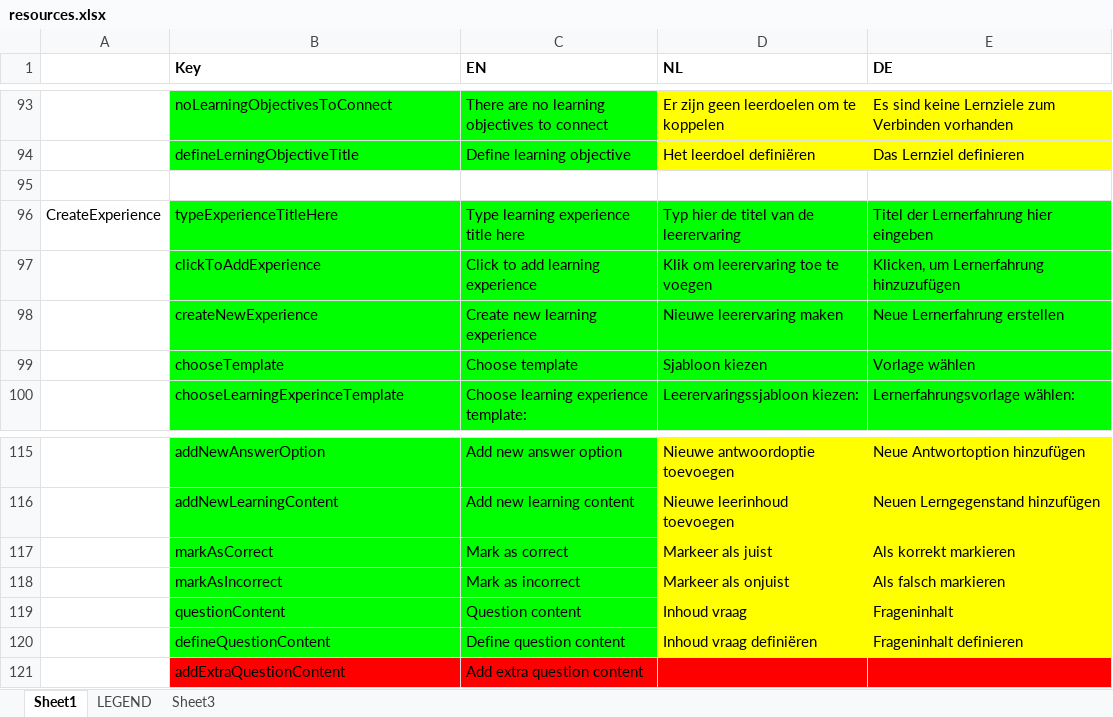
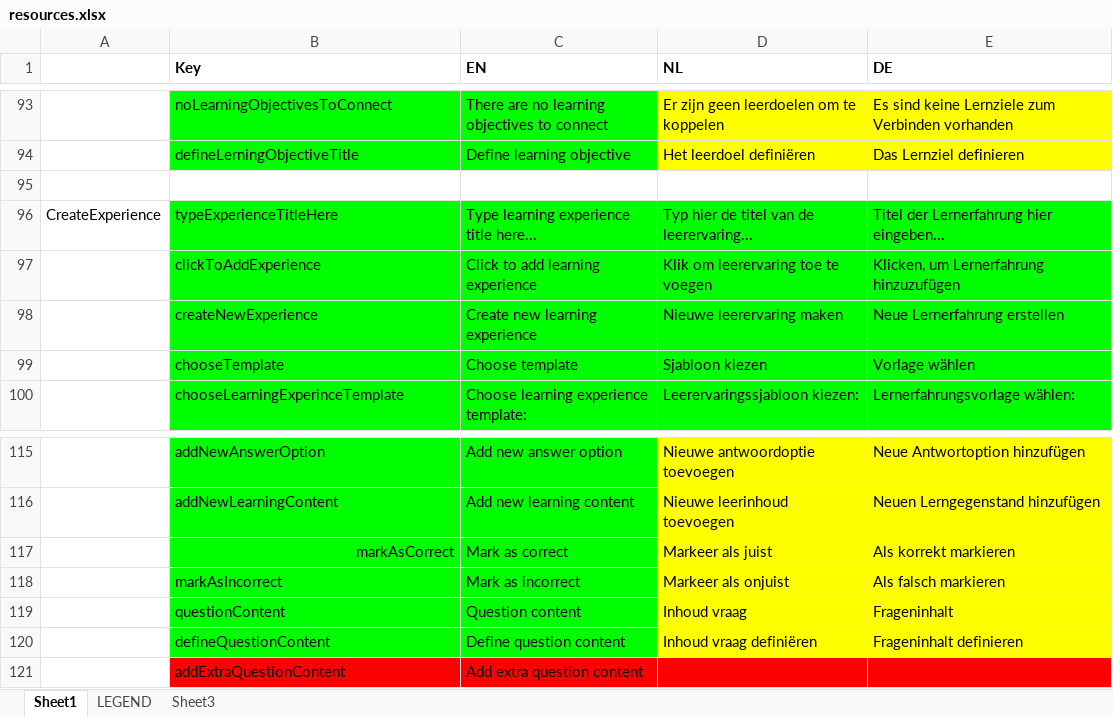
Before and after one commit to jaw4ik/assessment, an Excel workbook: sources/easygenerator.Web/App/localization/resources.xlsx, sheet Sheet1, drawn as a sheet; only a part is shown, gaps mark what is left out; values as stored, in another font and other column widths than the file's, no borders; the diff names each change by its address in the sheet, - before the commit and + after, or states it on an @@ line.

```diff
--- a/sources/easygenerator.Web/App/localization/resources.xlsx (sheet Sheet1)
+++ b/sources/easygenerator.Web/App/localization/resources.xlsx (sheet Sheet1)
-C96 (EN): Type learning experience title here
+C96 (EN): Type learning experience title here...
-D96 (NL): Typ hier de titel van de leerervaring
+D96 (NL): Typ hier de titel van de leerervaring...
-E96 (DE): Titel der Lernerfahrung hier eingeben
+E96 (DE): Titel der Lernerfahrung hier eingeben...
-B117 alignment: left
+B117 alignment: right
```
Also changed, not shown: 1 other file.
